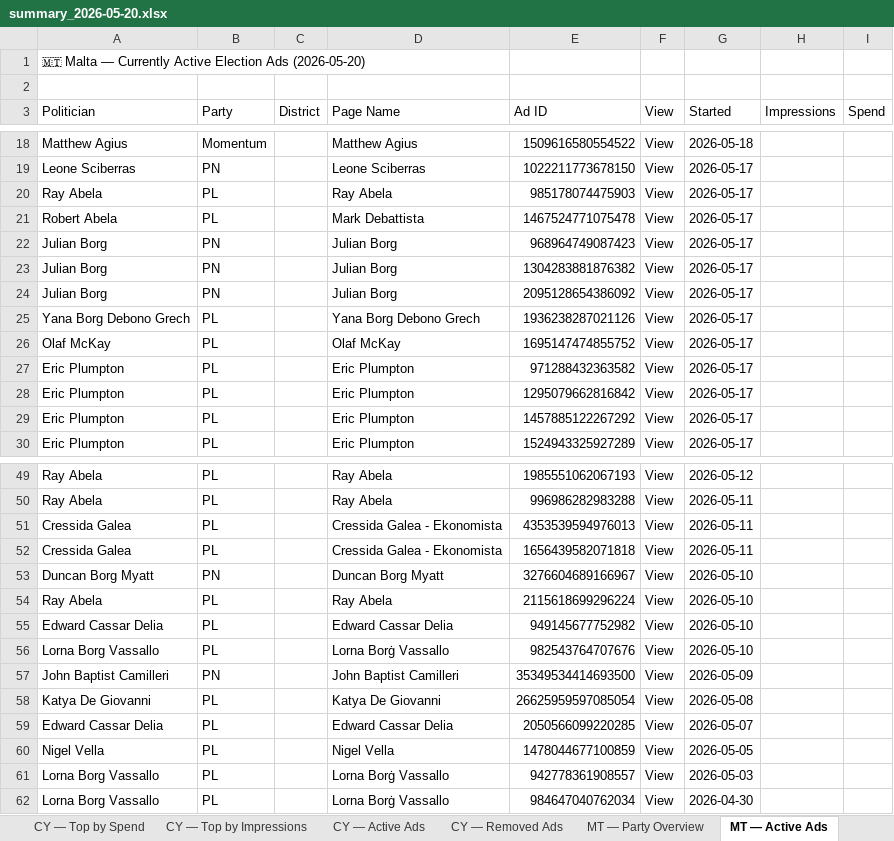
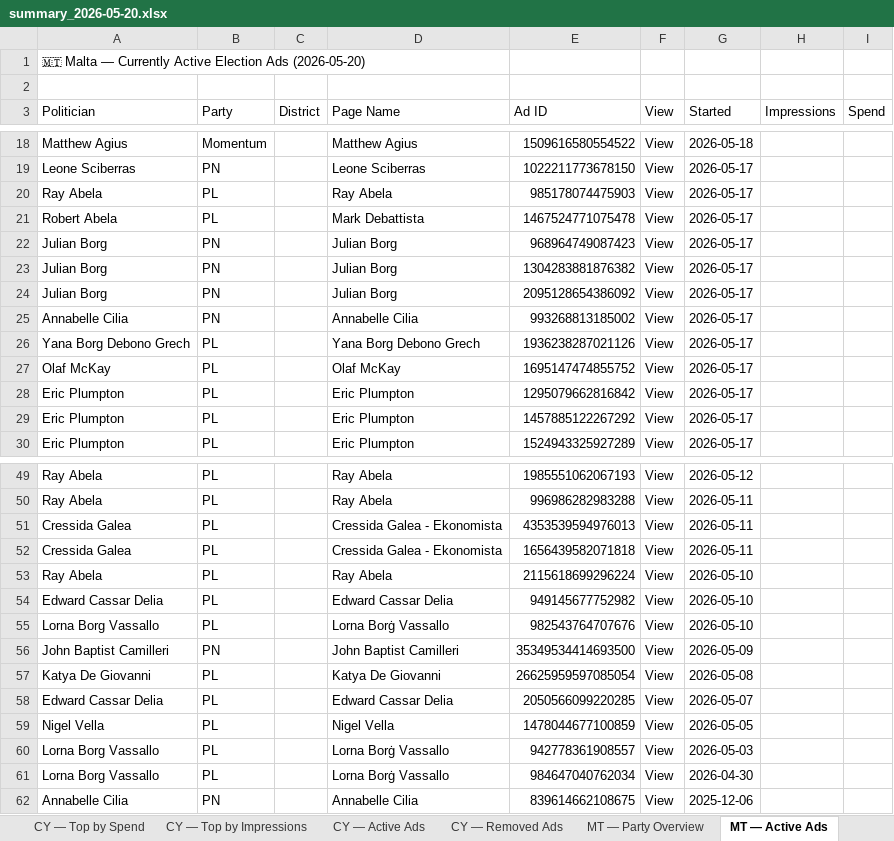
Before and after one commit to militzis/malta-ads-monitor, an Excel workbook: summary_2026-05-20.xlsx, sheet MT — Active Ads, drawn as a sheet; only a part is shown, gaps mark what is left out; values as stored, in another font and other column widths than the file's, no cell formats; removed rows and columns are numbered as before the commit, all else as after; the diff names each change by its address in the sheet, - before the commit and + after, or states it on an @@ line.

```diff
--- a/summary_2026-05-20.xlsx (sheet MT — Active Ads)
+++ b/summary_2026-05-20.xlsx (sheet MT — Active Ads)
+row 25: Annabelle Cilia | PN |  | Annabelle Cilia | 993268813185002 | View | 2026-05-17
-row 27: Eric Plumpton | PL |  | Eric Plumpton | 971288432363582 | View | 2026-05-17
-row 53: Duncan Borg Myatt | PN |  | Duncan Borg Myatt | 3276604689166967 | View | 2026-05-10
+row 62: Annabelle Cilia | PN |  | Annabelle Cilia | 839614662108675 | View | 2025-12-06
```
Also changed, not shown: sheet MT — Party Overview, cell formats, daily_report_mt_2026-05-20.xlsx, 2 other files.
